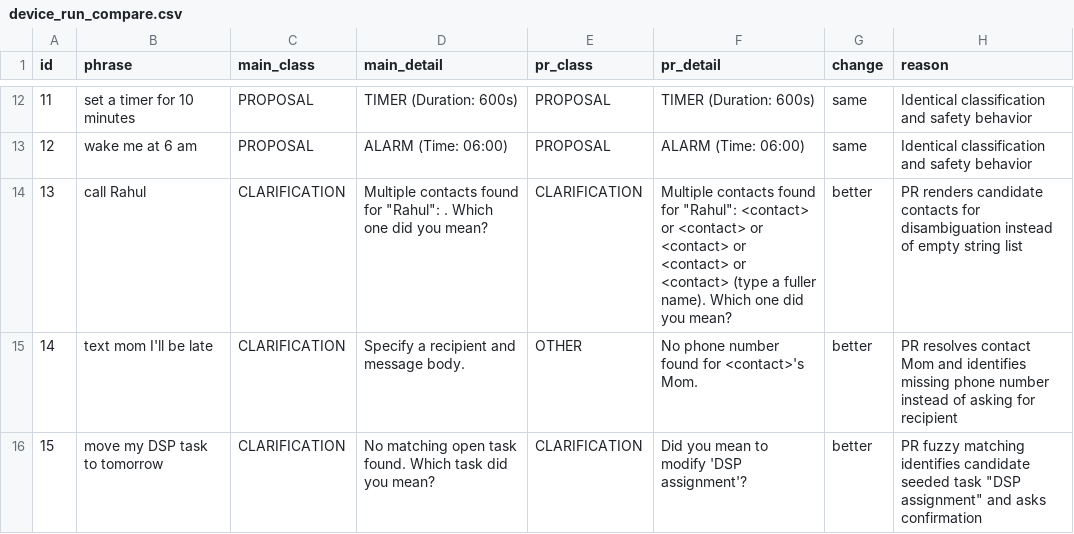
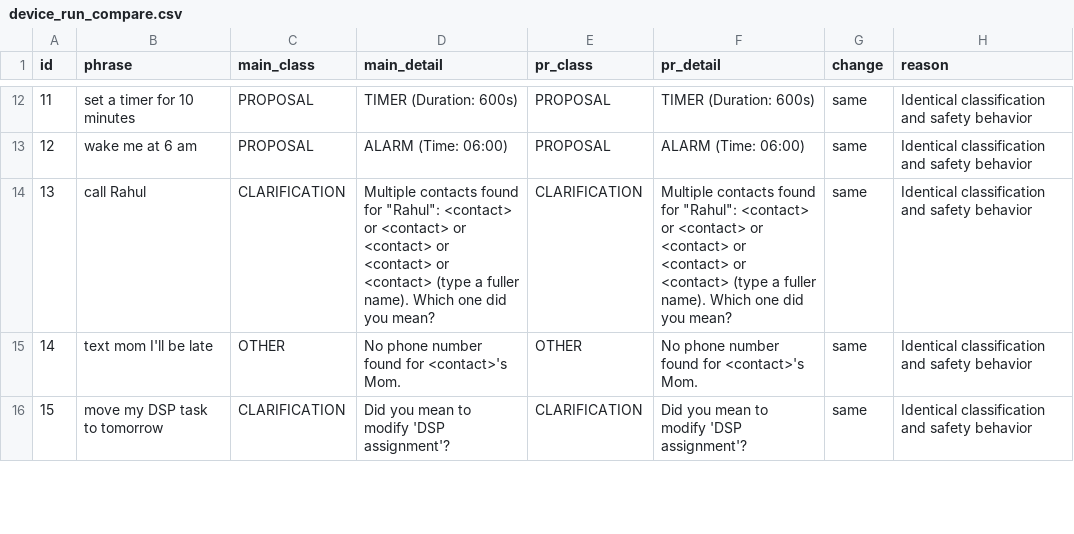
Before and after one commit to raghavkp2006-ux/metis-android-agent, a CSV file: ml/reports/device_run_compare.csv, drawn as a sheet; only a part is shown, gaps mark what is left out; the diff covers the shown part only.

```diff
--- a/ml/reports/device_run_compare.csv
+++ b/ml/reports/device_run_compare.csv
@@ -13,4 +13,4 @@ id,phrase,main_class,main_detail,pr_class,pr_detail,change,reason
 12,wake me at 6 am,PROPOSAL,ALARM (Time: 06:00),PROPOSAL,ALARM (Time: 06:00),same,Identical classification and safety behavior
-13,call Rahul,CLARIFICATION,"Multiple contacts found for ""Rahul"": . Which one did you mean?",CLARIFICATION,"Multiple contacts found for ""Rahul"": <contact> or <contact> or <contact> or <contact> or <contact> (type a fuller name). Which one did you mean?",better,PR renders candidate contacts for disambiguation instead of empty string list
-14,text mom I'll be late,CLARIFICATION,Specify a recipient and message body.,OTHER,No phone number found for <contact>'s Mom.,better,PR resolves contact Mom and identifies missing phone number instead of asking for recipient
-15,move my DSP task to tomorrow,CLARIFICATION,No matching open task found. Which task did you mean?,CLARIFICATION,Did you mean to modify 'DSP assignment'?,better,"PR fuzzy matching identifies candidate seeded task ""DSP assignment"" and asks confirmation"
+13,call Rahul,CLARIFICATION,"Multiple contacts found for ""Rahul"": <contact> or <contact> or <contact> or <contact> or <contact> (type a fuller name). Which one did you mean?",CLARIFICATION,"Multiple contacts found for ""Rahul"": <contact> or <contact> or <contact> or <contact> or <contact> (type a fuller name). Which one did you mean?",same,Identical classification and safety behavior
+14,text mom I'll be late,OTHER,No phone number found for <contact>'s Mom.,OTHER,No phone number found for <contact>'s Mom.,same,Identical classification and safety behavior
+15,move my DSP task to tomorrow,CLARIFICATION,Did you mean to modify 'DSP assignment'?,CLARIFICATION,Did you mean to modify 'DSP assignment'?,same,Identical classification and safety behavior
```
Also changed, not shown: 47 edited cells elsewhere in this file, ml/reports/device_run_main.csv, 15 other files.
